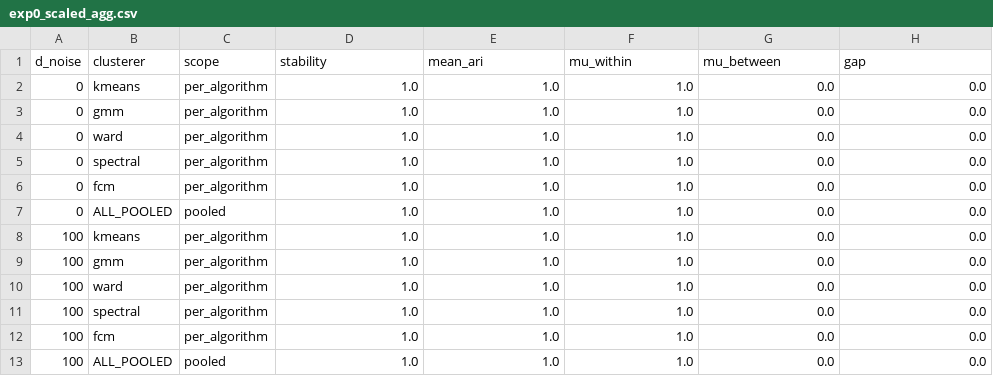
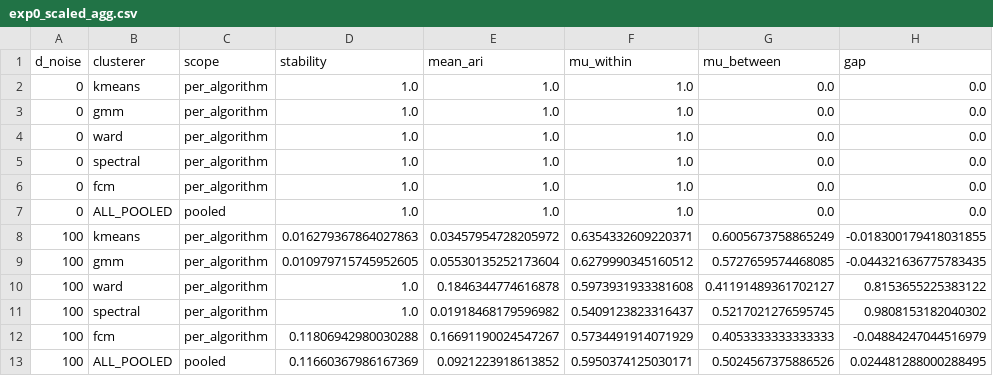
Before and after one commit to AkashKundu114/icc-clustering, a CSV file: experiments/exp0_falsification/data/exp0_scaled_agg.csv, drawn as a sheet; only a part is shown; the diff covers the shown part only.

```diff
--- a/experiments/exp0_falsification/data/exp0_scaled_agg.csv
+++ b/experiments/exp0_falsification/data/exp0_scaled_agg.csv
@@ -7,7 +7,7 @@ d_noise,clusterer,scope,stability,mean_ari,mu_within,mu_between,gap
 0,ALL_POOLED,pooled,1.0,1.0,1.0,0.0,0.0
-100,kmeans,per_algorithm,1.0,1.0,1.0,0.0,0.0
-100,gmm,per_algorithm,1.0,1.0,1.0,0.0,0.0
-100,ward,per_algorithm,1.0,1.0,1.0,0.0,0.0
-100,spectral,per_algorithm,1.0,1.0,1.0,0.0,0.0
-100,fcm,per_algorithm,1.0,1.0,1.0,0.0,0.0
-100,ALL_POOLED,pooled,1.0,1.0,1.0,0.0,0.0
+100,kmeans,per_algorithm,0.016279367864027863,0.03457954728205972,0.6354332609220371,0.6005673758865249,-0.018300179418031855
+100,gmm,per_algorithm,0.010979715745952605,0.05530135252173604,0.6279990345160512,0.5727659574468085,-0.044321636775783435
+100,ward,per_algorithm,1.0,0.1846344774616878,0.5973931933381608,0.41191489361702127,0.8153655225383122
+100,spectral,per_algorithm,1.0,0.01918468179596982,0.5409123823316437,0.5217021276595745,0.9808153182040302
+100,fcm,per_algorithm,0.11806942980030288,0.16691190024547267,0.5734491914071929,0.4053333333333333,-0.04884247044516979
+100,ALL_POOLED,pooled,0.11660367986167369,0.0921223918613852,0.5950374125030171,0.5024567375886526,0.024481288000288495
```
Also changed, not shown: 169 edited cells elsewhere in this file, experiments/exp2_ablation/data/exp2_1_madelon_pr.csv, 28 other files.
